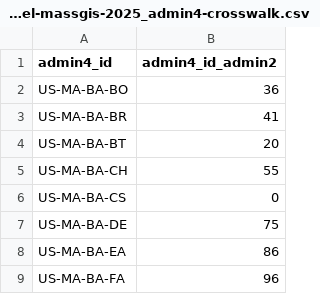
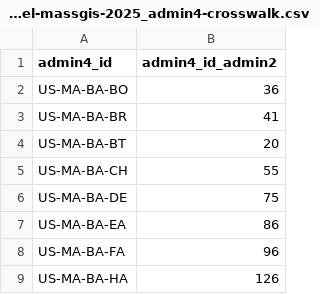
Before and after one commit to chrnolte/openplaces, a CSV file: src/openplaces/recipes/US/MA/_all/parcel/massgis/2025/US-MA_parcel-massgis-2025_admin4-crosswalk.csv, drawn as a sheet; only a part is shown; the shorter side is filled out with more unchanged rows; the diff names each change by its address in the sheet, - before the commit and + after, or states it on an @@ line.

Commit message:
Updated admin spine for level-4, removing erroneous polygon from NHGIS data

```diff
--- a/src/openplaces/recipes/US/MA/_all/parcel/massgis/2025/US-MA_parcel-massgis-2025_admin4-crosswalk.csv
+++ b/src/openplaces/recipes/US/MA/_all/parcel/massgis/2025/US-MA_parcel-massgis-2025_admin4-crosswalk.csv
-row 6: US-MA-BA-CS | 0
```
Also changed, not shown: 3 other files.
